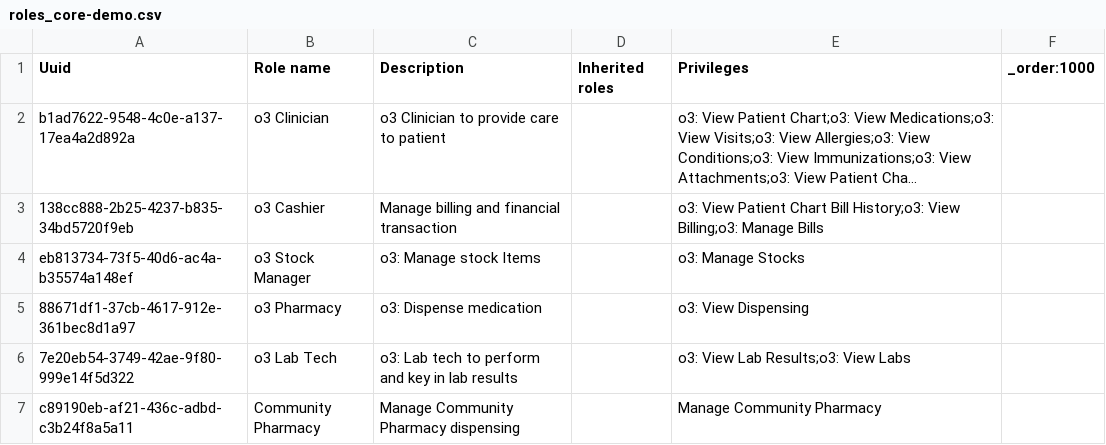
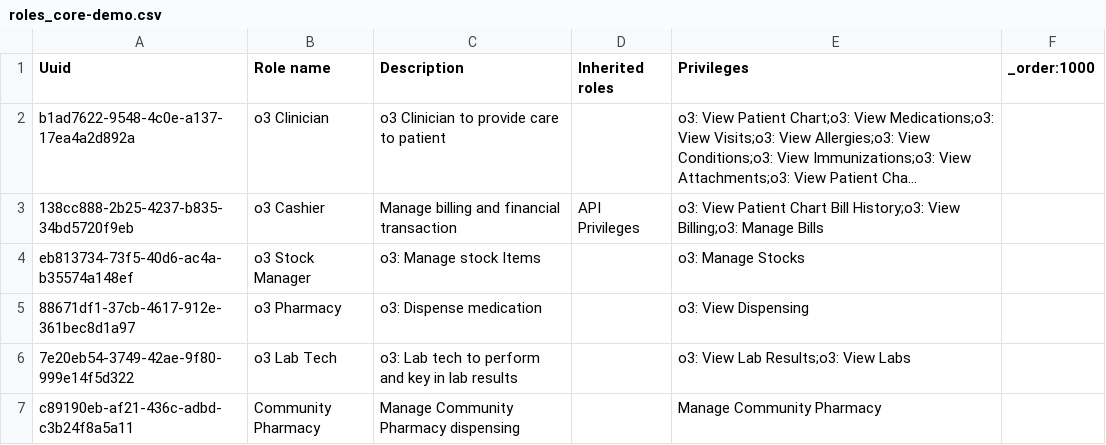
Before and after one commit to enyaencha/openmrs-config-kenyaemr, a CSV file: configuration/roles/roles_core-demo.csv, drawn as a sheet; long unchanged cells end in …; the diff names each change by its address in the sheet, - before the commit and + after, or states it on an @@ line.

Commit message:
Add cashier api privileges role (#590)

```diff
--- a/configuration/roles/roles_core-demo.csv
+++ b/configuration/roles/roles_core-demo.csv
-D3 (Inherited roles): (empty)
+D3 (Inherited roles): API Privileges
```
